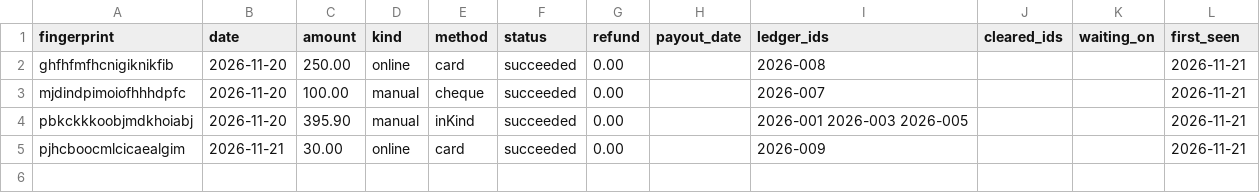
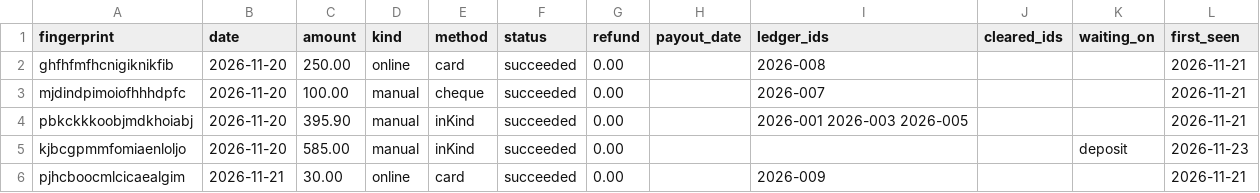
Before and after one commit to dlb1177/mercyworksoutreach, a CSV file: financials/zeffy-log.csv, drawn as a sheet.

```diff
--- a/financials/zeffy-log.csv
+++ b/financials/zeffy-log.csv
@@ -4,2 +4,3 @@ mjdindpimoiofhhhdpfc,2026-11-20,100.00,manual,cheque,succeeded,0.00,,2026-007,,,
 pbkckkkoobjmdkhoiabj,2026-11-20,395.90,manual,inKind,succeeded,0.00,,2026-001 2026-003 2026-005,,,2026-11-21
+kjbcgpmmfomiaenloljo,2026-11-20,585.00,manual,inKind,succeeded,0.00,,,,deposit,2026-11-23
 pjhcboocmlcicaealgim,2026-11-21,30.00,online,card,succeeded,0.00,,2026-009,,,2026-11-21
```
